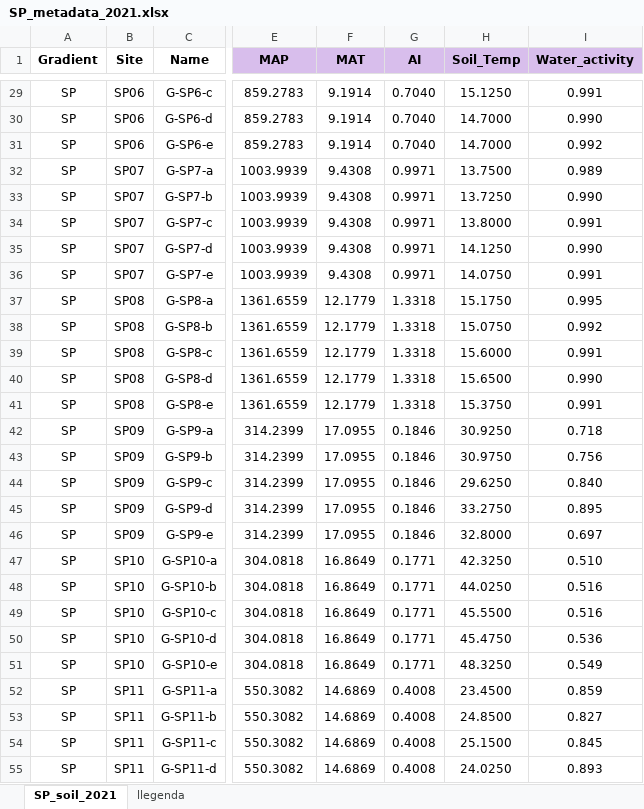
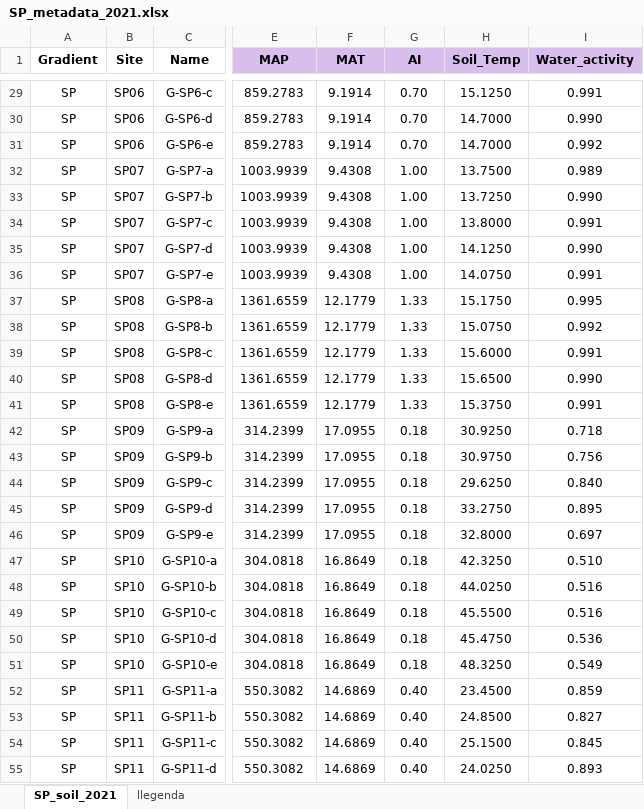
Before and after one commit to AnnaDomePas/SP_gradient, an Excel workbook: SP_metadata_2021.xlsx, sheet SP_soil_2021, drawn as a sheet; only a part is shown, gaps mark what is left out; values as stored, in another font and other column widths than the file's, no borders; conditional formats not drawn; the diff covers the shown part only; the diff names each change by its address in the sheet, - before the commit and + after, or states it on an @@ line.

```diff
--- a/SP_metadata_2021.xlsx (sheet SP_soil_2021)
+++ b/SP_metadata_2021.xlsx (sheet SP_soil_2021)
-G29:G31 (AI): 0.7040
+G29:G31 (AI): 0.70
-G32:G36 (AI): 0.9971
+G32:G36 (AI): 1.00
-G37:G41 (AI): 1.3318
+G37:G41 (AI): 1.33
-G42:G46 (AI): 0.1846
+G42:G46 (AI): 0.18
-G47:G51 (AI): 0.1771
+G47:G51 (AI): 0.18
-G52:G55 (AI): 0.4008
+G52:G55 (AI): 0.40
```
Also changed, not shown: 33 edited cells elsewhere in this sheet, 8 other files.
